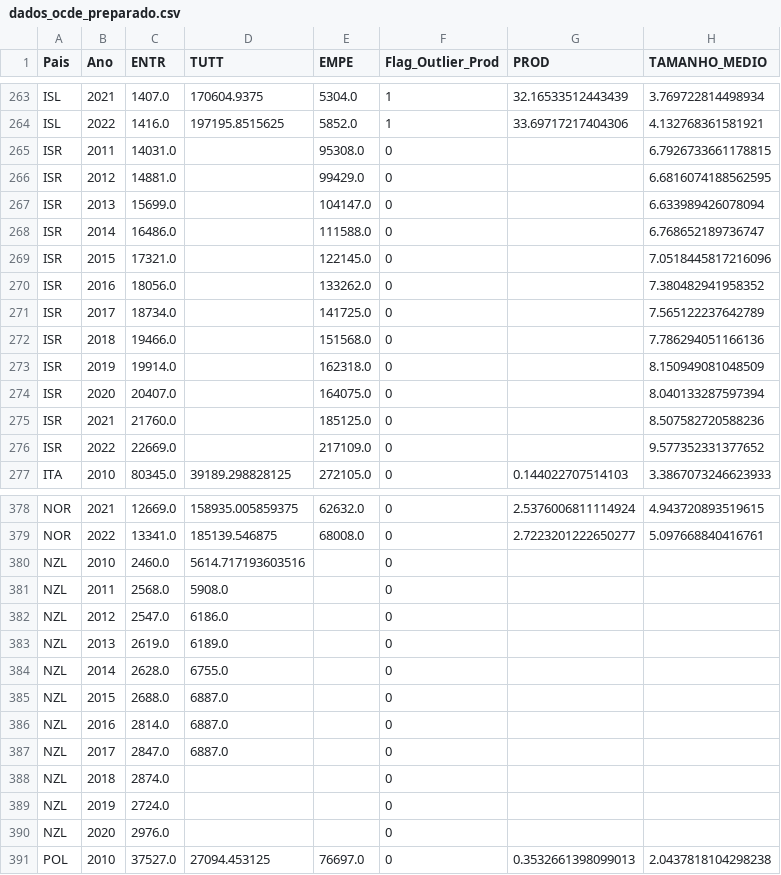
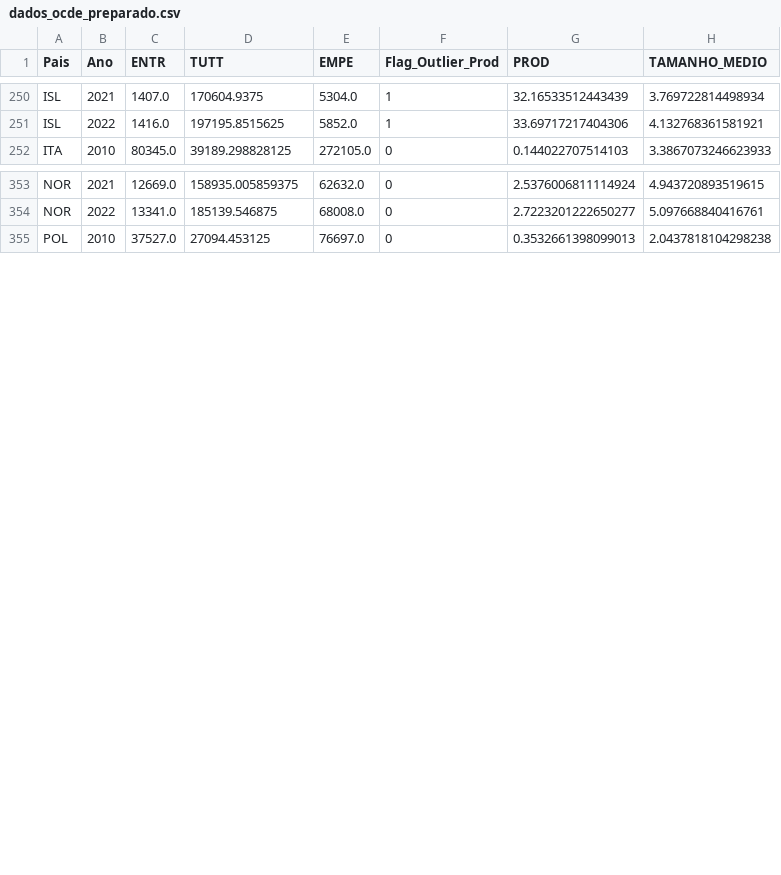
Before and after one commit to JAugustoM/ProjetoFinalAprendizadodeMaquina202601, a CSV file: data/dados_ocde_preparado.csv, drawn as a sheet; only a part is shown, gaps mark what is left out; the diff covers the shown part only.

```diff
--- a/data/dados_ocde_preparado.csv
+++ b/data/dados_ocde_preparado.csv
@@ -264,14 +251,2 @@ ISL,2021,1407.0,170604.9375,5304.0,1,32.16533512443439,3.769722814498934
 ISL,2022,1416.0,197195.8515625,5852.0,1,33.69717217404306,4.132768361581921
-ISR,2011,14031.0,,95308.0,0,,6.7926733661178815
-ISR,2012,14881.0,,99429.0,0,,6.6816074188562595
-ISR,2013,15699.0,,104147.0,0,,6.633989426078094
-ISR,2014,16486.0,,111588.0,0,,6.768652189736747
-ISR,2015,17321.0,,122145.0,0,,7.0518445817216096
-ISR,2016,18056.0,,133262.0,0,,7.380482941958352
-ISR,2017,18734.0,,141725.0,0,,7.565122237642789
-ISR,2018,19466.0,,151568.0,0,,7.786294051166136
-ISR,2019,19914.0,,162318.0,0,,8.150949081048509
-ISR,2020,20407.0,,164075.0,0,,8.040133287597394
-ISR,2021,21760.0,,185125.0,0,,8.507582720588236
-ISR,2022,22669.0,,217109.0,0,,9.577352331377652
 ITA,2010,80345.0,39189.298828125,272105.0,0,0.144022707514103,3.3867073246623933
@@ -379,13 +354,2 @@ NOR,2021,12669.0,158935.005859375,62632.0,0,2.5376006811114924,4.943720893519615
 NOR,2022,13341.0,185139.546875,68008.0,0,2.7223201222650277,5.097668840416761
-NZL,2010,2460.0,5614.717193603516,,0,,
-NZL,2011,2568.0,5908.0,,0,,
-NZL,2012,2547.0,6186.0,,0,,
-NZL,2013,2619.0,6189.0,,0,,
-NZL,2014,2628.0,6755.0,,0,,
-NZL,2015,2688.0,6887.0,,0,,
-NZL,2016,2814.0,6887.0,,0,,
-NZL,2017,2847.0,6887.0,,0,,
-NZL,2018,2874.0,,,0,,
-NZL,2019,2724.0,,,0,,
-NZL,2020,2976.0,,,0,,
 POL,2010,37527.0,27094.453125,76697.0,0,0.3532661398099013,2.0437818104298238
```
Also changed, not shown: 13 removed rows and 3 edited cells elsewhere in this file, data/dados_ocde_normalizado.csv, 1 other file.
